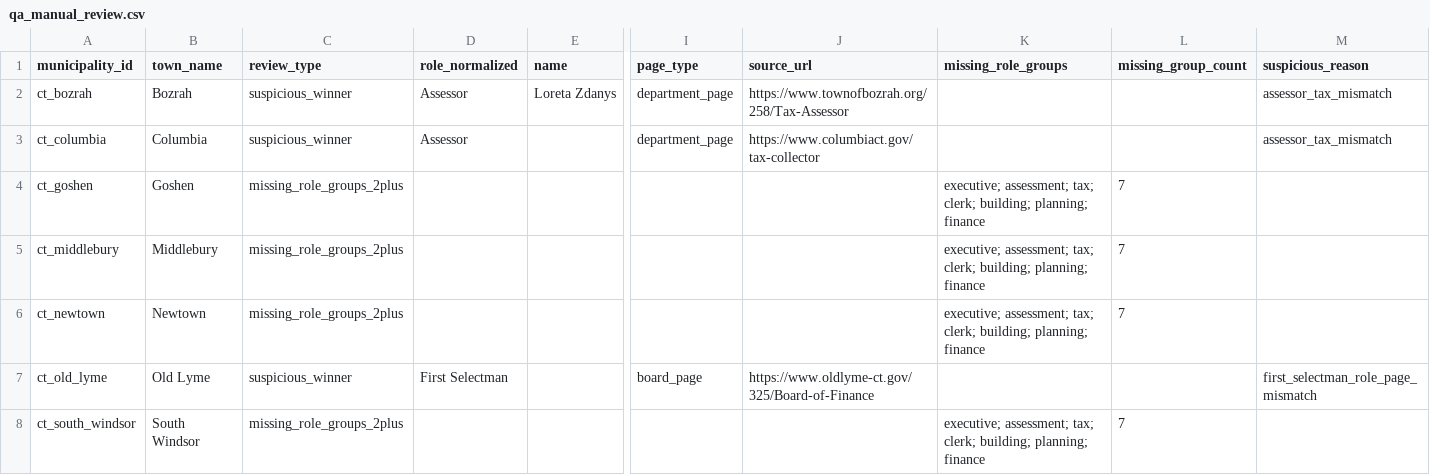
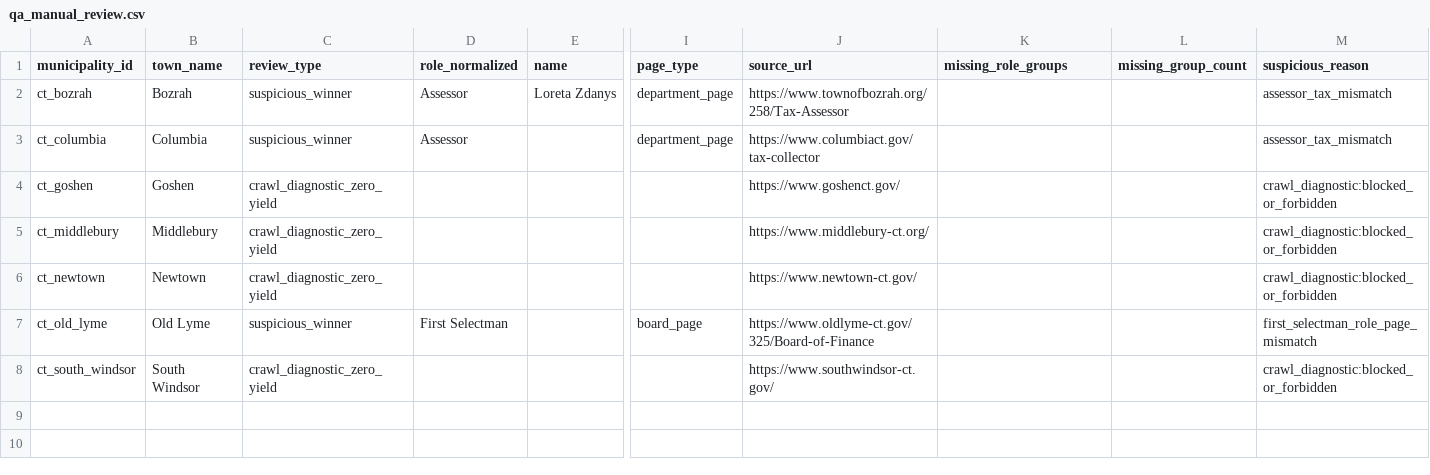
Before and after one commit to WmArmitage/municipal_mapper, a CSV file: outputs/batches/batch_2/qa_manual_review.csv, drawn as a sheet; only a part is shown, gaps mark what is left out; the diff names each change by its address in the sheet, - before the commit and + after, or states it on an @@ line.

Commit message:
Add blocked town QA exports and coverage summary

```diff
--- a/outputs/batches/batch_2/qa_manual_review.csv
+++ b/outputs/batches/batch_2/qa_manual_review.csv
-C4:C6 (review_type): missing_role_groups_2plus
+C4:C6 (review_type): crawl_diagnostic_zero_yield
-J4 (source_url): (empty)
+J4 (source_url): https://www.goshenct.gov/
-K4:K6 (missing_role_groups): executive; assessment; tax; clerk; building; planning; finance
+K4:K6 (missing_role_groups): (empty)
-L4:L6 (missing_group_count): 7
+L4:L6 (missing_group_count): (empty)
-M4:M6 (suspicious_reason): (empty)
+M4:M6 (suspicious_reason): crawl_diagnostic:blocked_or_forbidden
-J5 (source_url): (empty)
+J5 (source_url): https://www.middlebury-ct.org/
-J6 (source_url): (empty)
+J6 (source_url): https://www.newtown-ct.gov/
-C8 (review_type): missing_role_groups_2plus
+C8 (review_type): crawl_diagnostic_zero_yield
-J8 (source_url): (empty)
+J8 (source_url): https://www.southwindsor-ct.gov/
-K8 (missing_role_groups): executive; assessment; tax; clerk; building; planning; finance
+K8 (missing_role_groups): (empty)
-L8 (missing_group_count): 7
+L8 (missing_group_count): (empty)
-M8 (suspicious_reason): (empty)
+M8 (suspicious_reason): crawl_diagnostic:blocked_or_forbidden
```
Also changed, not shown: 9 other files.
